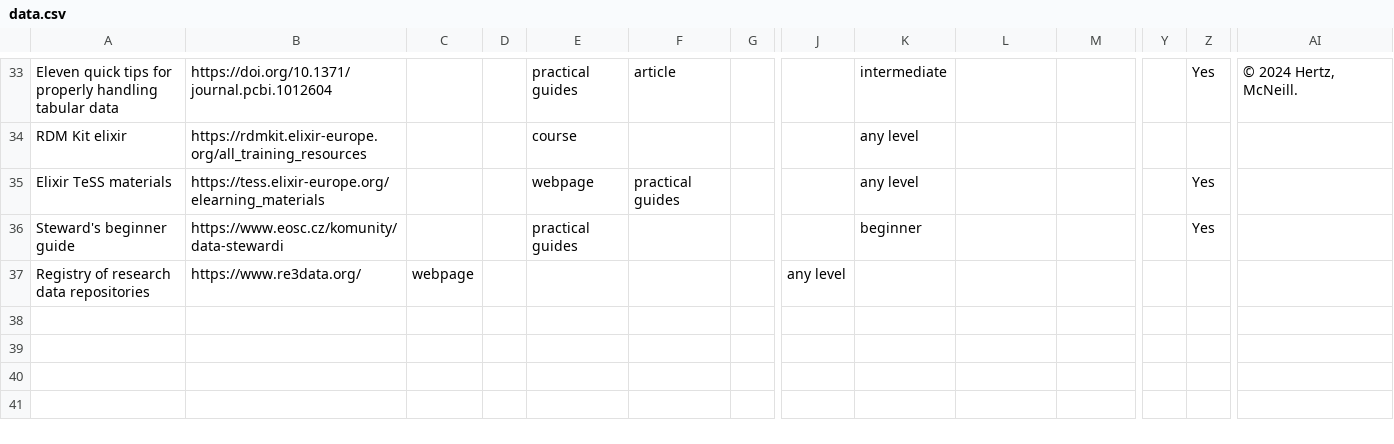
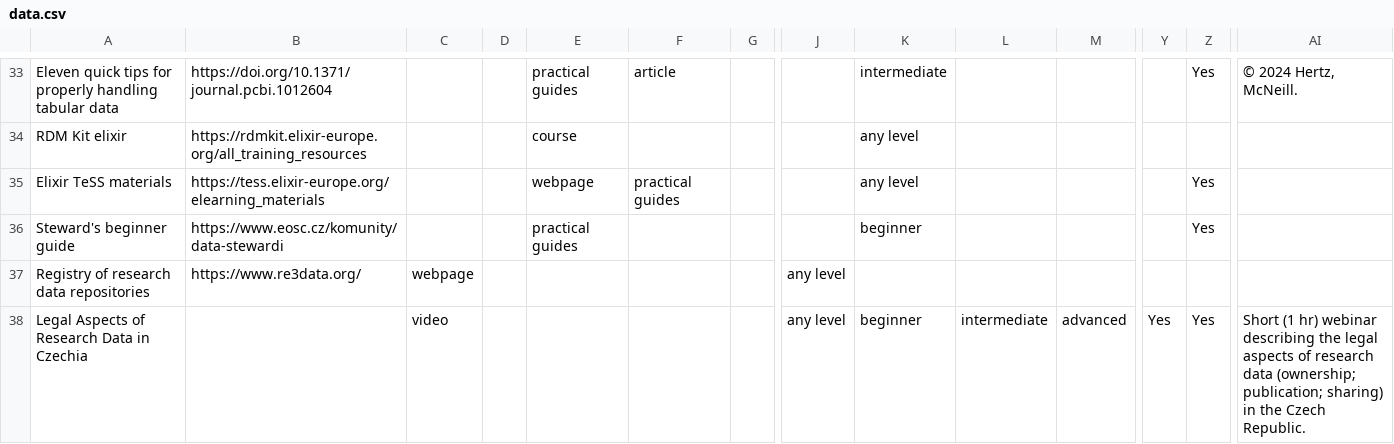
Before and after one commit to UCT-datastewardship/Data-Steward-Resources-CZ, a CSV file: data/data.csv, drawn as a sheet; only a part is shown, gaps mark what is left out; rows hold the shown columns only; the diff names each change by its address in the sheet, - before the commit and + after, or states it on an @@ line.

```diff
--- a/data/data.csv
+++ b/data/data.csv
+row 38: Legal Aspects of Research Data in Czechia |  | video |  |  |  |  | any level | beginner | intermediate | advanced | Yes | Yes | Short (1 hr) webinar describing the legal aspects of research data (ownership; publication; sharing) in the Czech Republic.
```
